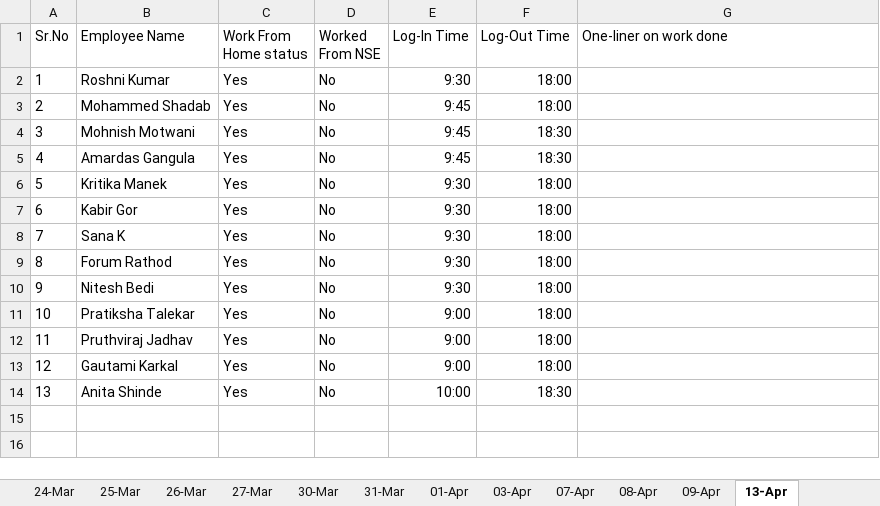
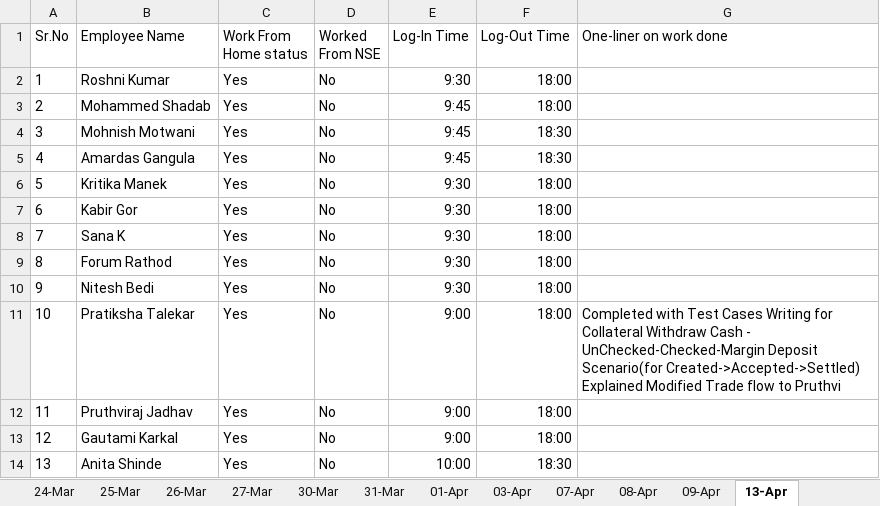
Before and after one commit to cnsnft/testrepo1, an Excel workbook: Daily Status update Report 13-04-2020.xlsx, sheet 13-Apr, drawn as a sheet; values as stored, in another font and other column widths than the file's, no borders; ↵ is a line break in a cell; the diff names each change by its address in the sheet, - before the commit and + after, or states it on an @@ line.

Commit message:
Daily task updated for 13/04

```diff
--- a/Daily Status update Report 13-04-2020.xlsx (sheet 13-Apr)
+++ b/Daily Status update Report 13-04-2020.xlsx (sheet 13-Apr)
-G11 (One-liner on work done): (empty)
+G11 (One-liner on work done): Completed with Test Cases Writing for Collateral Withdraw Cash - UnChecked-Checked-Margin Deposit Scenario(for Created->Accepted->Settled) ↵ Explained Modified Trade flow to Pruthvi
```
